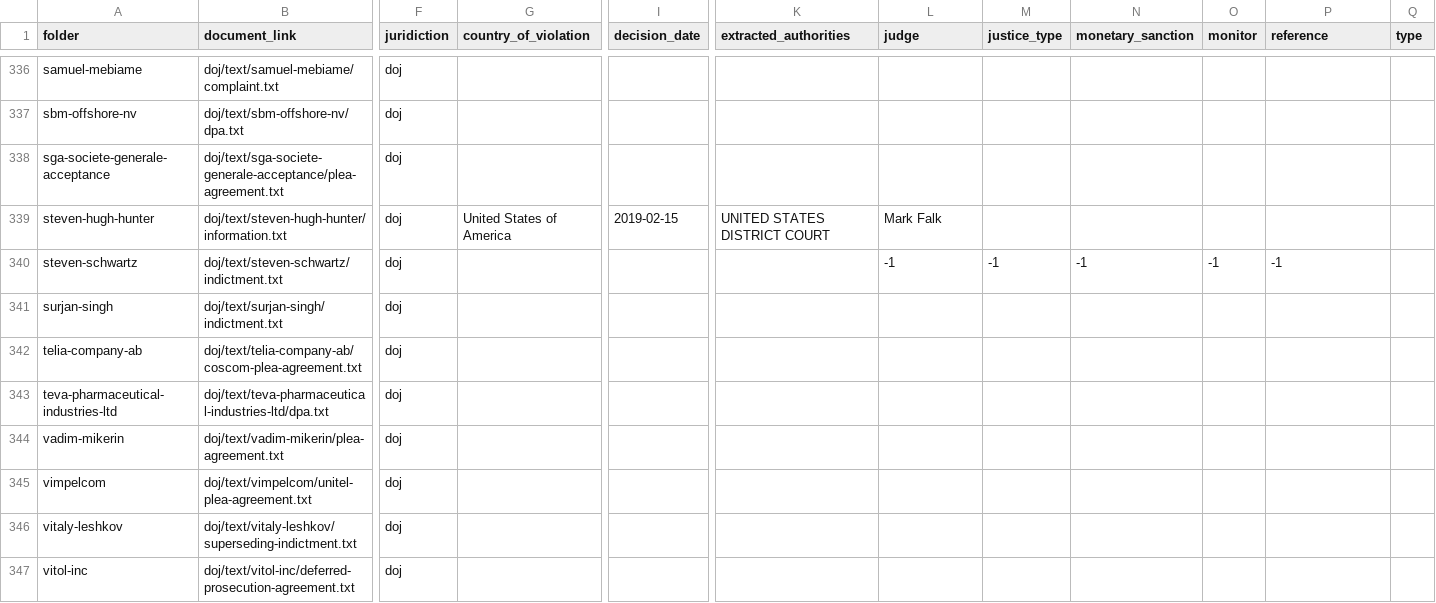
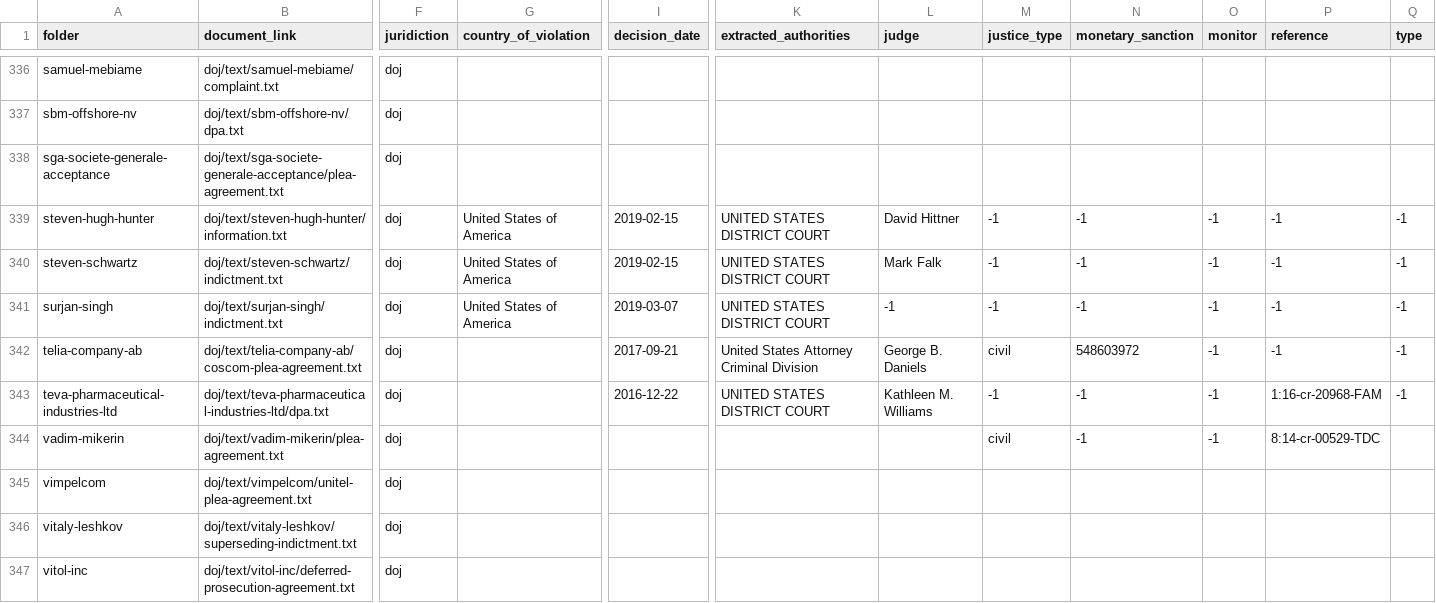
Before and after one commit to THEOLEX-IO/legal_doc_processing, a CSV file: data/csv/random_y_from_bucket.csv, drawn as a sheet; only a part is shown, gaps mark what is left out; the diff names each change by its address in the sheet, - before the commit and + after, or states it on an @@ line.

Commit message:
add data

```diff
--- a/data/csv/random_y_from_bucket.csv
+++ b/data/csv/random_y_from_bucket.csv
-L339 (judge): Mark Falk
+L339 (judge): David Hittner
-M339 (justice_type): (empty)
+M339 (justice_type): -1
-N339 (monetary_sanction): (empty)
+N339 (monetary_sanction): -1
-O339 (monitor): (empty)
+O339 (monitor): -1
-P339 (reference): (empty)
+P339 (reference): -1
-Q339:Q343 (type): (empty)
+Q339:Q343 (type): -1
-G340:G341 (country_of_violation): (empty)
+G340:G341 (country_of_violation): United States of America
-I340 (decision_date): (empty)
+I340 (decision_date): 2019-02-15
-K340:K341 (extracted_authorities): (empty)
+K340:K341 (extracted_authorities): UNITED STATES DISTRICT COURT
-L340 (judge): -1
+L340 (judge): Mark Falk
-I341 (decision_date): (empty)
+I341 (decision_date): 2019-03-07
-L341 (judge): (empty)
+L341 (judge): -1
-M341 (justice_type): (empty)
+M341 (justice_type): -1
-N341 (monetary_sanction): (empty)
+N341 (monetary_sanction): -1
-O341:O344 (monitor): (empty)
+O341:O344 (monitor): -1
-P341:P342 (reference): (empty)
+P341:P342 (reference): -1
-I342 (decision_date): (empty)
+I342 (decision_date): 2017-09-21
-K342 (extracted_authorities): (empty)
+K342 (extracted_authorities): United States Attorney Criminal Division
-L342 (judge): (empty)
+L342 (judge): George B. Daniels
-M342 (justice_type): (empty)
+M342 (justice_type): civil
-N342 (monetary_sanction): (empty)
+N342 (monetary_sanction): 548603972
-I343 (decision_date): (empty)
+I343 (decision_date): 2016-12-22
-K343 (extracted_authorities): (empty)
+K343 (extracted_authorities): UNITED STATES DISTRICT COURT
-L343 (judge): (empty)
+L343 (judge): Kathleen M. Williams
-M343 (justice_type): (empty)
+M343 (justice_type): -1
-N343:N344 (monetary_sanction): (empty)
+N343:N344 (monetary_sanction): -1
-P343 (reference): (empty)
+P343 (reference): 1:16-cr-20968-FAM
-M344 (justice_type): (empty)
+M344 (justice_type): civil
-P344 (reference): (empty)
+P344 (reference): 8:14-cr-00529-TDC
```
